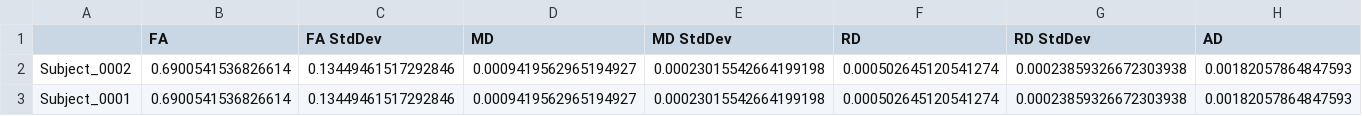
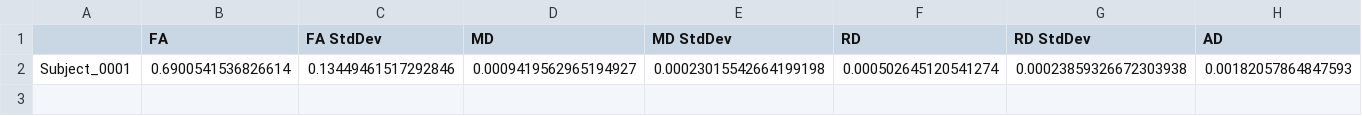
Before and after one commit to Archesz/inCCsight, a CSV file: methods/csvs/ROQS_scalar_statistics.csv, drawn as a sheet; only a part is shown; rows hold the shown columns only; the diff names each change by its address in the sheet, - before the commit and + after, or states it on an @@ line.

```diff
--- a/methods/csvs/ROQS_scalar_statistics.csv
+++ b/methods/csvs/ROQS_scalar_statistics.csv
-row 2: Subject_0002 | 0.6900541536826614 | 0.13449461517292846 | 0.0009419562965194927 | 0.00023015542664199198 | 0.000502645120541274 | 0.00023859326672303938 | 0.00182057864847593
```
Also changed, not shown: methods/csvs/ROQS_dict_thickness.csv, methods/csvs/ROQS_parcellation_statistics.csv, 23 other files.
